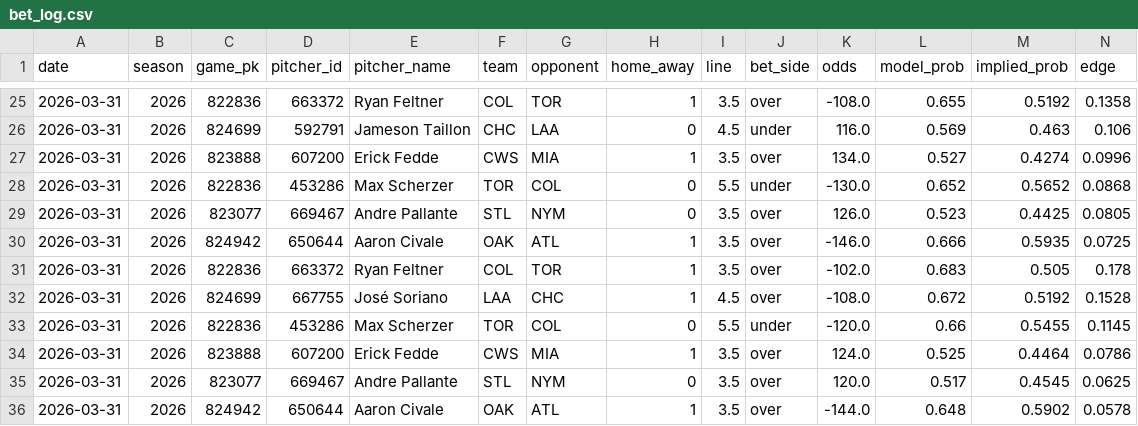
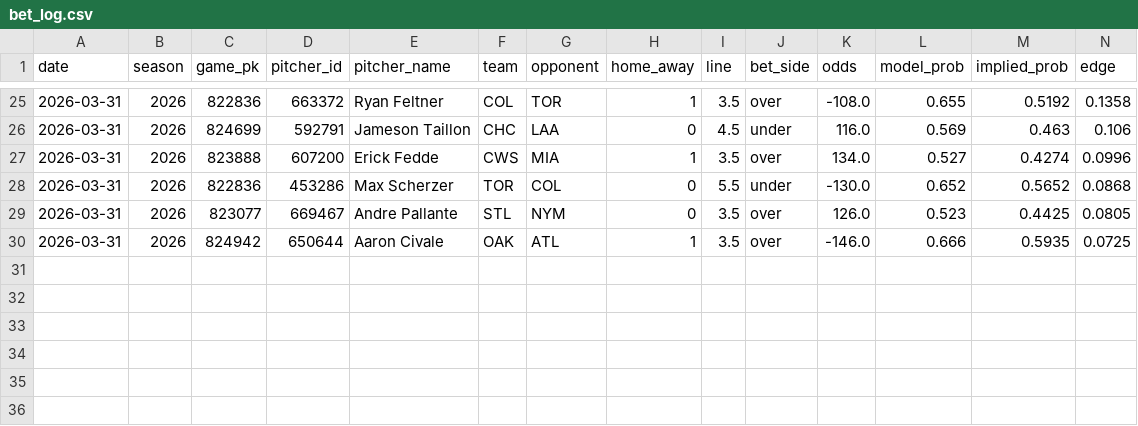
Before and after one commit to andrewrust04-blip/mlb-betting-model, a CSV file: bet_log.csv, drawn as a sheet; only a part is shown, gaps mark what is left out; rows hold the shown columns only; the diff names each change by its address in the sheet, - before the commit and + after, or states it on an @@ line.

Commit message:
Update bet_log.csv

```diff
--- a/bet_log.csv
+++ b/bet_log.csv
-row 31: 2026-03-31 | 2026 | 822836 | 663372 | Ryan Feltner | COL | TOR | 1 | 3.5 | over | -102.0 | 0.683 | 0.505 | 0.178
-row 32: 2026-03-31 | 2026 | 824699 | 667755 | José Soriano | LAA | CHC | 1 | 4.5 | over | -108.0 | 0.672 | 0.5192 | 0.1528
-row 33: 2026-03-31 | 2026 | 822836 | 453286 | Max Scherzer | TOR | COL | 0 | 5.5 | under | -120.0 | 0.66 | 0.5455 | 0.1145
-row 34: 2026-03-31 | 2026 | 823888 | 607200 | Erick Fedde | CWS | MIA | 1 | 3.5 | over | 124.0 | 0.525 | 0.4464 | 0.0786
-row 35: 2026-03-31 | 2026 | 823077 | 669467 | Andre Pallante | STL | NYM | 0 | 3.5 | over | 120.0 | 0.517 | 0.4545 | 0.0625
-row 36: 2026-03-31 | 2026 | 824942 | 650644 | Aaron Civale | OAK | ATL | 1 | 3.5 | over | -144.0 | 0.648 | 0.5902 | 0.0578
```
